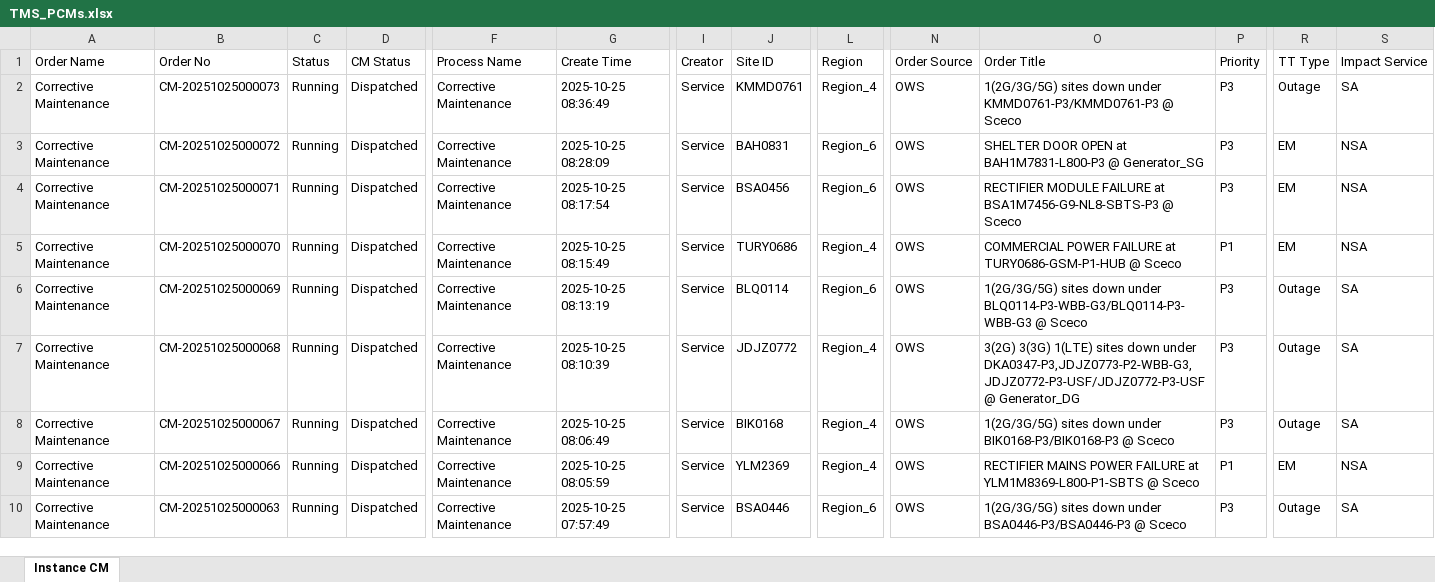
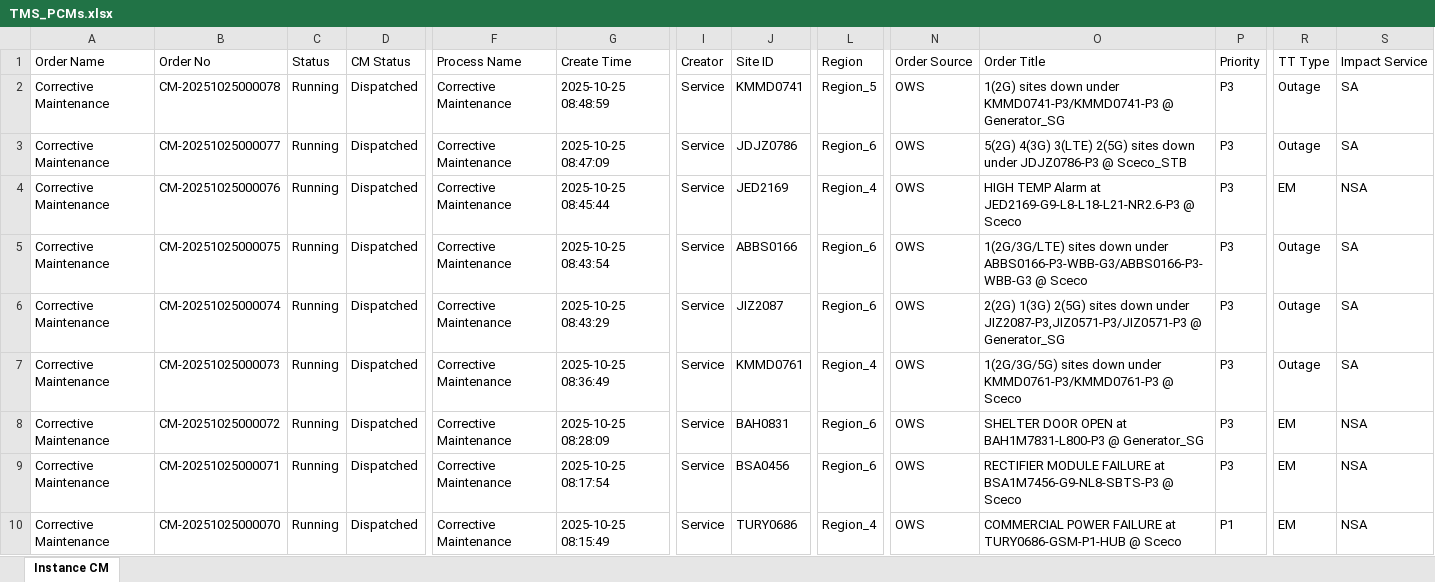
Before and after one commit to decosaro/tms_running, an Excel workbook: TMS_PCMs.xlsx, sheet Instance CM, drawn as a sheet; only a part is shown, gaps mark what is left out; the shorter side is filled out with more unchanged rows; values as stored, in another font and other column widths than the file's, no borders; rows hold the shown columns only; the diff names each change by its address in the sheet, - before the commit and + after, or states it on an @@ line.

Commit message:
Updated TMS_PCMs.xlsx from OneDrive

```diff
--- a/TMS_PCMs.xlsx (sheet Instance CM)
+++ b/TMS_PCMs.xlsx (sheet Instance CM)
+row 2: Corrective Maintenance | CM-20251025000078 | Running | Dispatched | Corrective Maintenance | 2025-10-25 08:48:59 | Service | KMMD0741 | Region_5 | OWS | 1(2G) sites down under KMMD0741-P3/KMMD0741-P3 @ Generator_SG | P3 | Outage | SA
+row 3: Corrective Maintenance | CM-20251025000077 | Running | Dispatched | Corrective Maintenance | 2025-10-25 08:47:09 | Service | JDJZ0786 | Region_6 | OWS | 5(2G) 4(3G) 3(LTE) 2(5G) sites down under JDJZ0786-P3 @ Sceco_STB | P3 | Outage | SA
+row 4: Corrective Maintenance | CM-20251025000076 | Running | Dispatched | Corrective Maintenance | 2025-10-25 08:45:44 | Service | JED2169 | Region_4 | OWS | HIGH TEMP Alarm at JED2169-G9-L8-L18-L21-NR2.6-P3 @ Sceco | P3 | EM | NSA
+row 5: Corrective Maintenance | CM-20251025000075 | Running | Dispatched | Corrective Maintenance | 2025-10-25 08:43:54 | Service | ABBS0166 | Region_6 | OWS | 1(2G/3G/LTE) sites down under ABBS0166-P3-WBB-G3/ABBS0166-P3-WBB-G3 @ Sceco | P3 | Outage | SA
+row 6: Corrective Maintenance | CM-20251025000074 | Running | Dispatched | Corrective Maintenance | 2025-10-25 08:43:29 | Service | JIZ2087 | Region_6 | OWS | 2(2G) 1(3G) 2(5G) sites down under JIZ2087-P3,JIZ0571-P3/JIZ0571-P3 @ Generator_SG | P3 | Outage | SA
```
